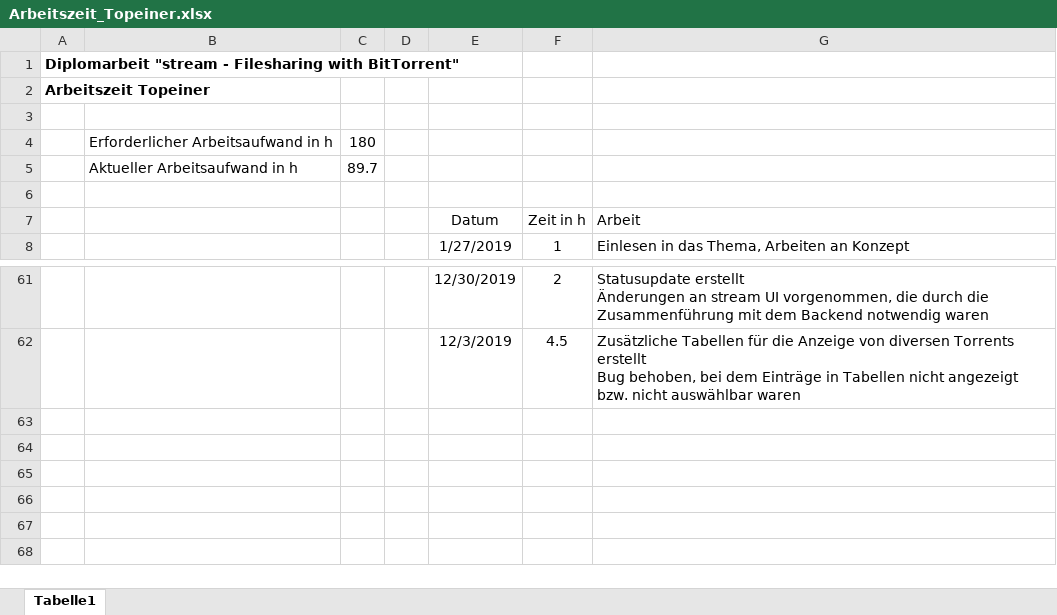
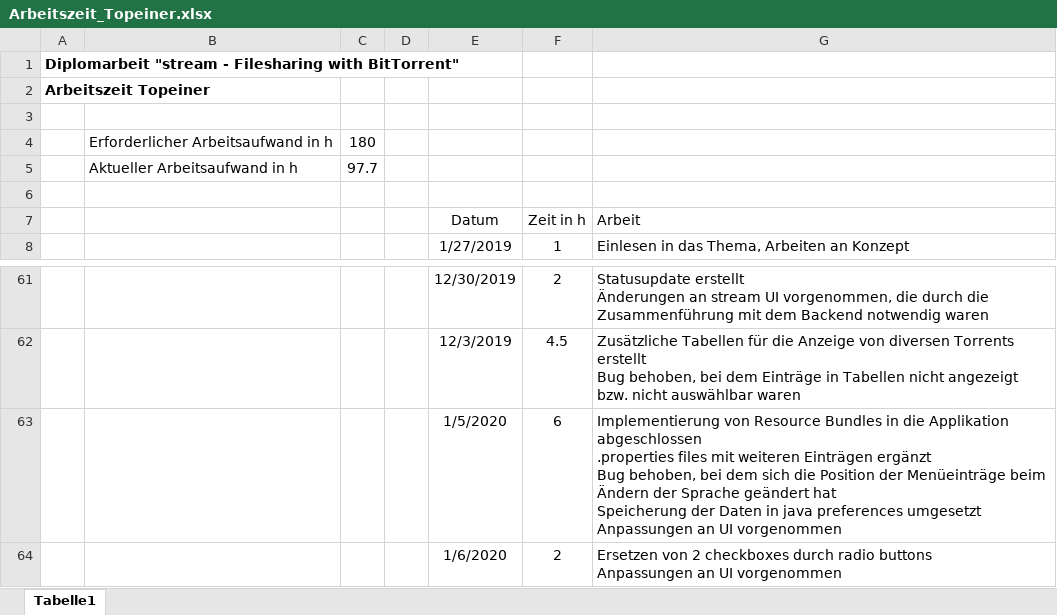
Before and after one commit to PichlerMartin/stream, an Excel workbook: docs/Arbeitszeit_Topeiner.xlsx, sheet Tabelle1, drawn as a sheet; only a part is shown, gaps mark what is left out; values as stored, in another font and other column widths than the file's, no borders; ↵ is a line break in a cell; the diff names each change by its address in the sheet, - before the commit and + after, or states it on an @@ line.

Commit message:
Worked on stream UI - modified .properties files - replaced 2 checkboxes with radio buttons

```diff
--- a/docs/Arbeitszeit_Topeiner.xlsx (sheet Tabelle1)
+++ b/docs/Arbeitszeit_Topeiner.xlsx (sheet Tabelle1)
-C5: 89.7
+C5: 97.7
+row 63:  |  |  |  | 1/5/2020 | 6 | Implementierung von Resource Bundles in die Applikation abgeschlossen ↵ .properties files mit weiteren Einträgen ergänzt ↵ Bug behoben, bei dem sich die Position der Menüeinträge beim Ändern der Sprache geändert hat ↵ Speicherung der Daten in java preferences umgesetzt ↵ Anpassungen an UI vorgenommen
+row 64:  |  |  |  | 1/6/2020 | 2 | Ersetzen von 2 checkboxes durch radio buttons ↵ Anpassungen an UI vorgenommen
```
Also changed, not shown: 6 other files.
